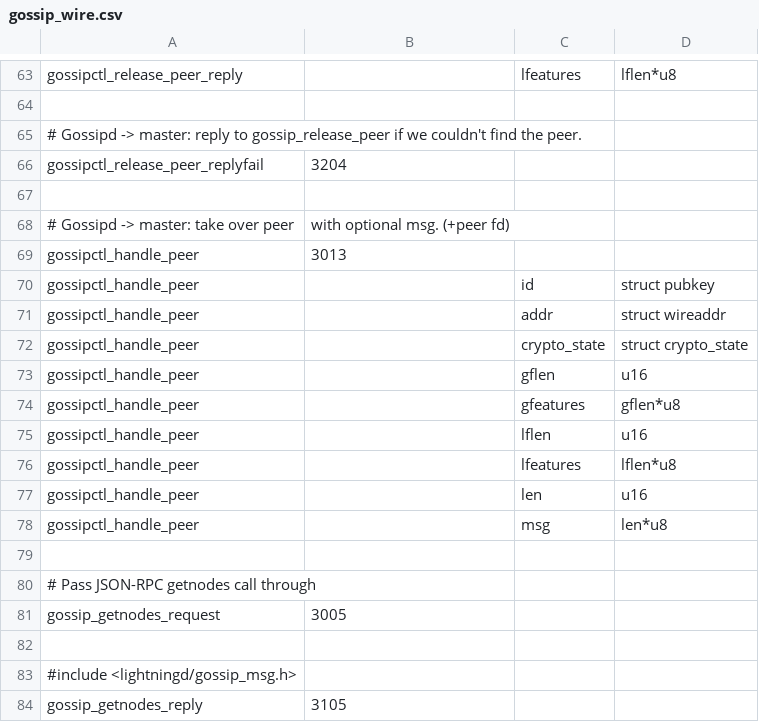
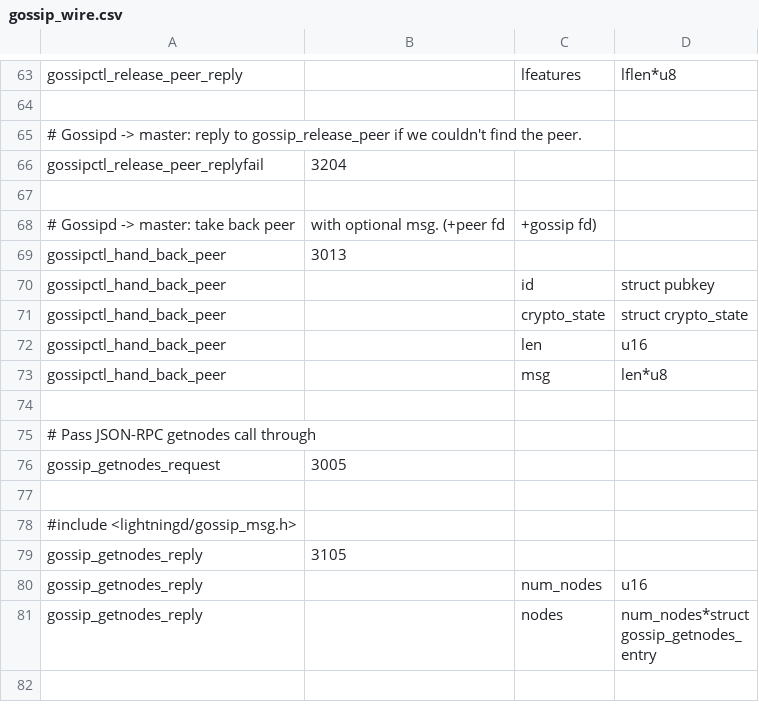
Before and after one commit to ElementsProject/lightning, a CSV file: gossipd/gossip_wire.csv, drawn as a sheet; only a part is shown, gaps mark what is left out; the shorter side is filled out with more unchanged rows.

Commit message:
gossipd: hand back peer, don't hand a new peer.
All peers come from gossipd, and maintain an fd to talk to it.  Sometimes
we hand the peer back, but to avoid a race, we always recreated it.

The race was that a daemon closed the gossip_fd, which made gossipd
forget the peer, then master handed the peer back to gossipd.  We stop
the race by never closing the gossipfd, but hand it back to gossipd
for closing.

Now gossipd has to accept two fds, but the handling of peers is far
clearer.

Signed-off-by: Rusty Russell <rusty@rustcorp.com.au>

```diff
--- a/gossipd/gossip_wire.csv
+++ b/gossipd/gossip_wire.csv
@@ -67,13 +67,8 @@ gossipctl_release_peer_replyfail,3204
 
-# Gossipd -> master: take over peer, with optional msg. (+peer fd)
-gossipctl_handle_peer,3013
-gossipctl_handle_peer,,id,struct pubkey
-gossipctl_handle_peer,,addr,struct wireaddr
-gossipctl_handle_peer,,crypto_state,struct crypto_state
-gossipctl_handle_peer,,gflen,u16
-gossipctl_handle_peer,,gfeatures,gflen*u8
-gossipctl_handle_peer,,lflen,u16
-gossipctl_handle_peer,,lfeatures,lflen*u8
-gossipctl_handle_peer,,len,u16
-gossipctl_handle_peer,,msg,len*u8
+# Gossipd -> master: take back peer, with optional msg. (+peer fd, +gossip fd)
+gossipctl_hand_back_peer,3013
+gossipctl_hand_back_peer,,id,struct pubkey
+gossipctl_hand_back_peer,,crypto_state,struct crypto_state
+gossipctl_hand_back_peer,,len,u16
+gossipctl_hand_back_peer,,msg,len*u8
 
```
Also changed, not shown: 6 other files.
